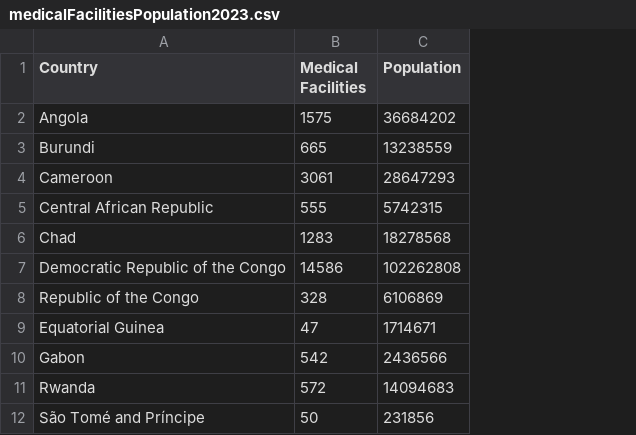
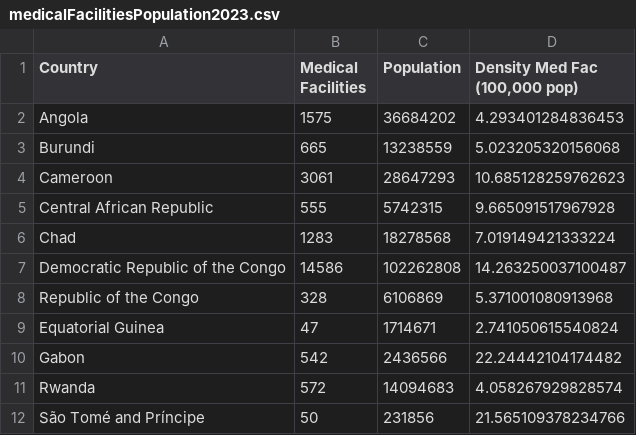
Before and after one commit to habtom/childWellMap, a CSV file: notebooks/medicalFacilitiesPopulation2023.csv, drawn as a sheet; the diff names each change by its address in the sheet, - before the commit and + after, or states it on an @@ line.

Commit message:
Adding WHO_data_cleaned

```diff
--- a/notebooks/medicalFacilitiesPopulation2023.csv
+++ b/notebooks/medicalFacilitiesPopulation2023.csv
+column D (Density Med Fac (100,000 pop)), rows 2-12: 4.293401284836453 | 5.023205320156068 | 10.685128259762623 | 9.665091517967928 | 7.019149421333224 | 14.263250037100487 | 5.371001080913968 | 2.741050615540824 | 22.24442104174482 | 4.058267929828574 | 21.565109378234766
```
Also changed, not shown: 6 other files.
